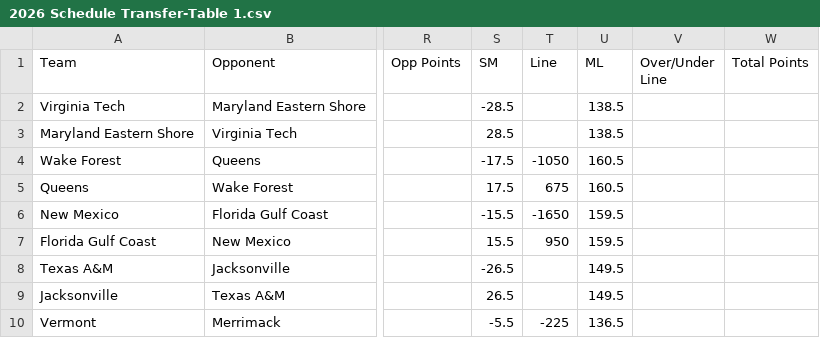
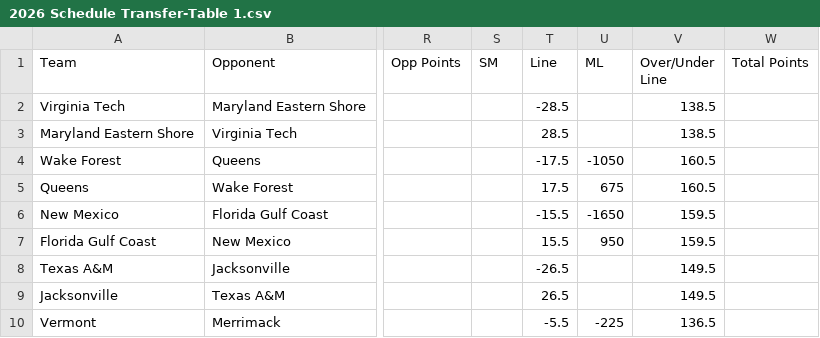
Before and after one commit to brandonfox14/March-Metrics-2026, a CSV file: Data/26_March_Madness_Databook/2026 Schedule Transfer-Table 1.csv, drawn as a sheet; only a part is shown, gaps mark what is left out; the diff covers the shown part only; the diff names each change by its address in the sheet, - before the commit and + after, or states it on an @@ line.

Commit message:
push

```diff
--- a/Data/26_March_Madness_Databook/2026 Schedule Transfer-Table 1.csv
+++ b/Data/26_March_Madness_Databook/2026 Schedule Transfer-Table 1.csv
-S2 (SM): -28.5
+S2 (SM): (empty)
-T2 (Line): (empty)
+T2 (Line): -28.5
-U2:U3 (ML): 138.5
+U2:U3 (ML): (empty)
-V2:V3 (Over/Under Line): (empty)
+V2:V3 (Over/Under Line): 138.5
-S3 (SM): 28.5
+S3 (SM): (empty)
-T3 (Line): (empty)
+T3 (Line): 28.5
-S4 (SM): -17.5
+S4 (SM): (empty)
-T4 (Line): -1050
+T4 (Line): -17.5
-U4 (ML): 160.5
+U4 (ML): -1050
-V4:V5 (Over/Under Line): (empty)
+V4:V5 (Over/Under Line): 160.5
-S5 (SM): 17.5
+S5 (SM): (empty)
-T5 (Line): 675
+T5 (Line): 17.5
-U5 (ML): 160.5
+U5 (ML): 675
-S6 (SM): -15.5
+S6 (SM): (empty)
-T6 (Line): -1650
+T6 (Line): -15.5
-U6 (ML): 159.5
+U6 (ML): -1650
-V6:V7 (Over/Under Line): (empty)
+V6:V7 (Over/Under Line): 159.5
-S7 (SM): 15.5
+S7 (SM): (empty)
-T7 (Line): 950
+T7 (Line): 15.5
-U7 (ML): 159.5
+U7 (ML): 950
-S8 (SM): -26.5
+S8 (SM): (empty)
-T8 (Line): (empty)
+T8 (Line): -26.5
-U8:U9 (ML): 149.5
+U8:U9 (ML): (empty)
-V8:V9 (Over/Under Line): (empty)
+V8:V9 (Over/Under Line): 149.5
-S9 (SM): 26.5
+S9 (SM): (empty)
-T9 (Line): (empty)
+T9 (Line): 26.5
-S10 (SM): -5.5
+S10 (SM): (empty)
-T10 (Line): -225
+T10 (Line): -5.5
-U10 (ML): 136.5
+U10 (ML): -225
-V10 (Over/Under Line): (empty)
+V10 (Over/Under Line): 136.5
```
Also changed, not shown: 156 edited cells elsewhere in this file.
